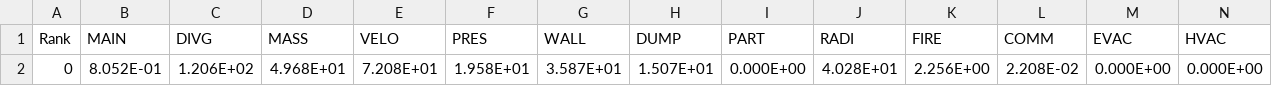
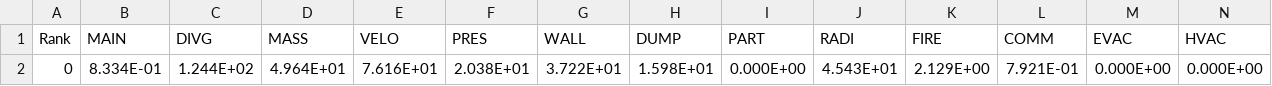
Before and after one commit to JuPedSim/jpsfire, a CSV file: demos/A_smoke_sensor/FDS/smoke_sensor_cpu.csv, drawn as a sheet; only a part is shown; removed rows and columns are numbered as before the commit, all else as after; rows hold the shown columns only; the diff names each change by its address in the sheet, - before the commit and + after, or states it on an @@ line.

```diff
--- a/demos/A_smoke_sensor/FDS/smoke_sensor_cpu.csv
+++ b/demos/A_smoke_sensor/FDS/smoke_sensor_cpu.csv
-row 2: 0 | 8.052E-01 | 1.206E+02 | 4.968E+01 | 7.208E+01 | 1.958E+01 | 3.587E+01 | 1.507E+01 | 0.000E+00 | 4.028E+01 | 2.256E+00 | 2.208E-02 | 0.000E+00 | 0.000E+00
+row 2: 0 | 8.334E-01 | 1.244E+02 | 4.964E+01 | 7.616E+01 | 2.038E+01 | 3.722E+01 | 1.598E+01 | 0.000E+00 | 4.543E+01 | 2.129E+00 | 7.921E-01 | 0.000E+00 | 0.000E+00
```
Also changed, not shown: demos/A_smoke_sensor/FDS/smoke_sensor_hrr.csv, 21 other files.
